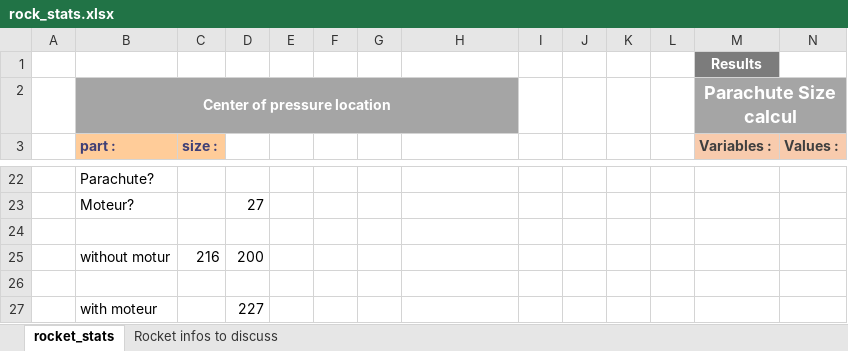
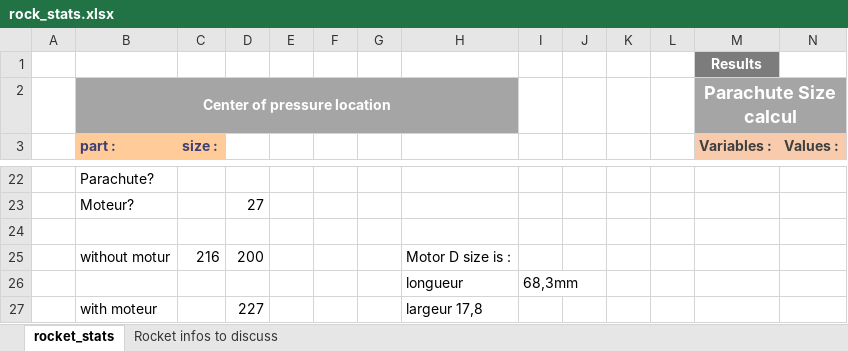
Before and after one commit to maximeduvey/INeedToFly, an Excel workbook: rock_stats.xlsx, sheet rocket_stats, drawn as a sheet; only a part is shown, gaps mark what is left out; values as stored, in another font and other column widths than the file's, no borders; table styles not drawn; rows hold the shown columns only; the diff names each change by its address in the sheet, - before the commit and + after, or states it on an @@ line.

Commit message:
upate, correct mortor size wit anus and weight

```diff
--- a/rock_stats.xlsx (sheet rocket_stats)
+++ b/rock_stats.xlsx (sheet rocket_stats)
-H25: (empty)
+H25: Motor D size is :
-row 26: (empty)
+row 26:  |  |  |  |  |  |  | longueur | 68,3mm
-H27: (empty)
+H27: largeur 17,8
```
Also changed, not shown: 2 other files.
